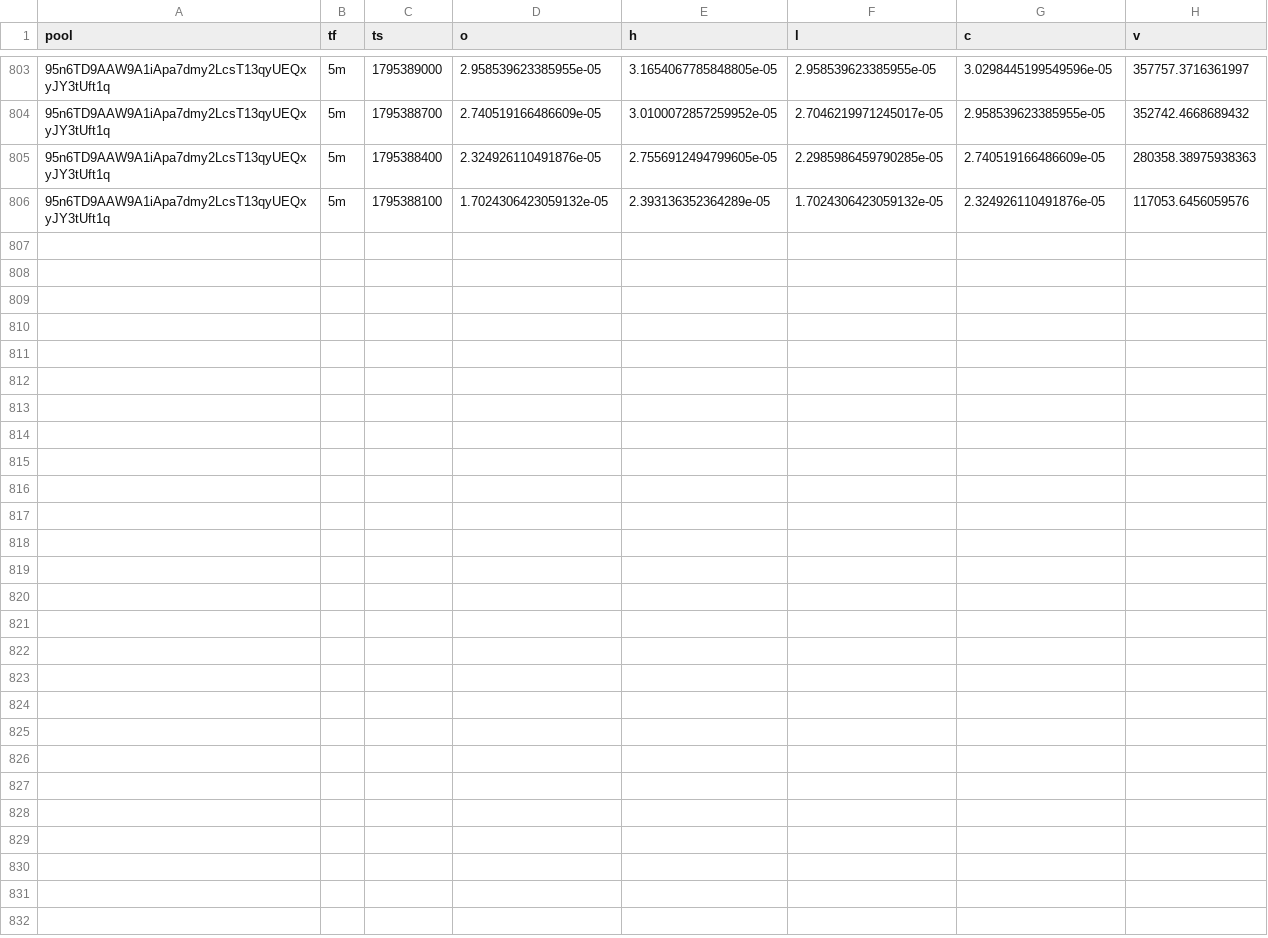
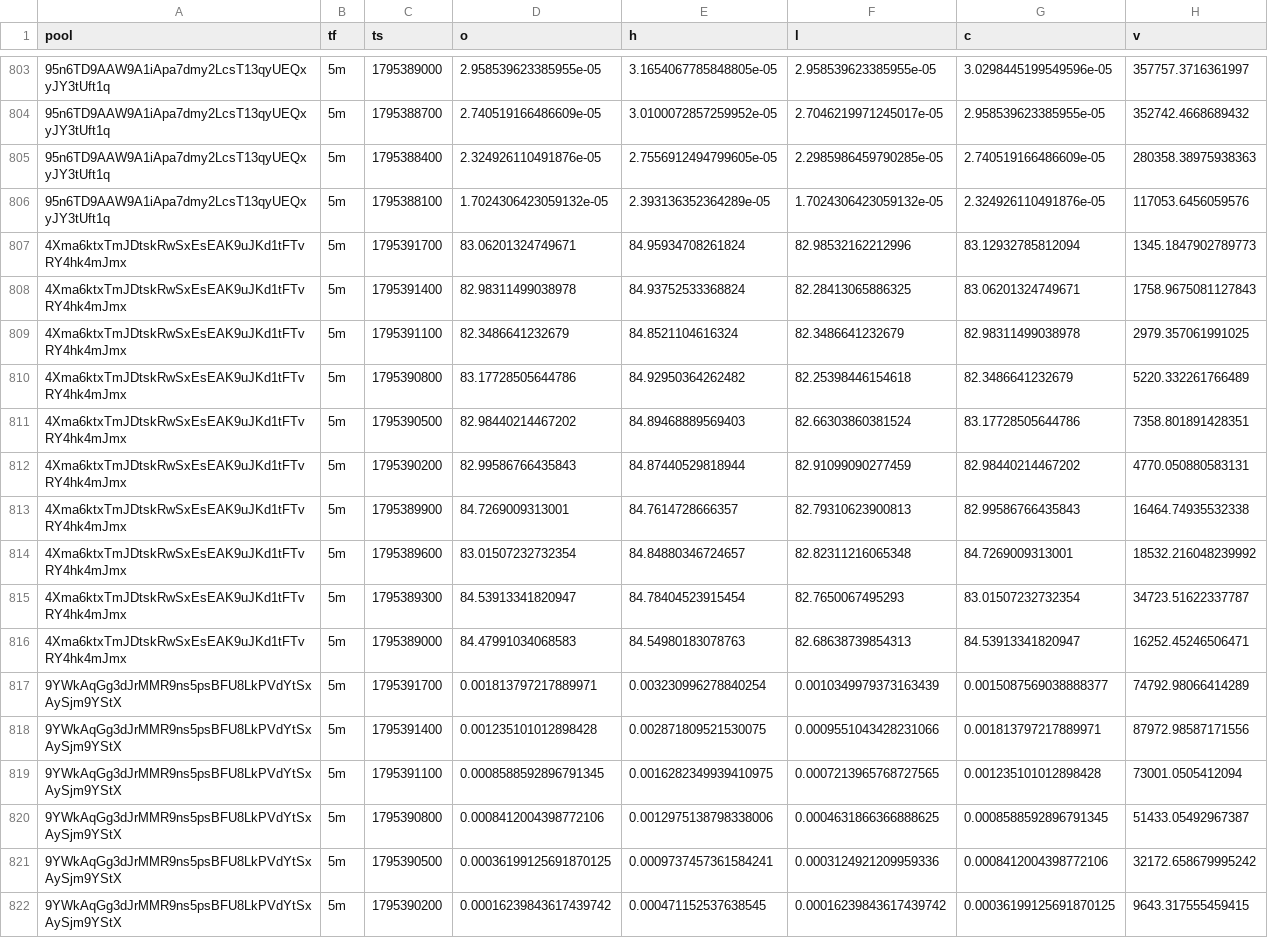
Before and after one commit to davidbobholz-stack/young-coin-collector., a CSV file: shards/2026-11-22/ohlcv.csv, drawn as a sheet; only a part is shown, gaps mark what is left out; the diff names each change by its address in the sheet, - before the commit and + after, or states it on an @@ line.

```diff
--- a/shards/2026-11-22/ohlcv.csv
+++ b/shards/2026-11-22/ohlcv.csv
+row 807: 4Xma6ktxTmJDtskRwSxEsEAK9uJKd1tFTvRY4hk4mJmx | 5m | 1795391700 | 83.06201324749671 | 84.95934708261824 | 82.98532162212996 | 83.12932785812094 | 1345.1847902789773
+row 808: 4Xma6ktxTmJDtskRwSxEsEAK9uJKd1tFTvRY4hk4mJmx | 5m | 1795391400 | 82.98311499038978 | 84.93752533368824 | 82.28413065886325 | 83.06201324749671 | 1758.9675081127843
+row 809: 4Xma6ktxTmJDtskRwSxEsEAK9uJKd1tFTvRY4hk4mJmx | 5m | 1795391100 | 82.3486641232679 | 84.8521104616324 | 82.3486641232679 | 82.98311499038978 | 2979.357061991025
+row 810: 4Xma6ktxTmJDtskRwSxEsEAK9uJKd1tFTvRY4hk4mJmx | 5m | 1795390800 | 83.17728505644786 | 84.92950364262482 | 82.25398446154618 | 82.3486641232679 | 5220.332261766489
+row 811: 4Xma6ktxTmJDtskRwSxEsEAK9uJKd1tFTvRY4hk4mJmx | 5m | 1795390500 | 82.98440214467202 | 84.89468889569403 | 82.66303860381524 | 83.17728505644786 | 7358.801891428351
+row 812: 4Xma6ktxTmJDtskRwSxEsEAK9uJKd1tFTvRY4hk4mJmx | 5m | 1795390200 | 82.99586766435843 | 84.87440529818944 | 82.91099090277459 | 82.98440214467202 | 4770.050880583131
+row 813: 4Xma6ktxTmJDtskRwSxEsEAK9uJKd1tFTvRY4hk4mJmx | 5m | 1795389900 | 84.7269009313001 | 84.7614728666357 | 82.79310623900813 | 82.99586766435843 | 16464.74935532338
+row 814: 4Xma6ktxTmJDtskRwSxEsEAK9uJKd1tFTvRY4hk4mJmx | 5m | 1795389600 | 83.01507232732354 | 84.84880346724657 | 82.82311216065348 | 84.7269009313001 | 18532.216048239992
+row 815: 4Xma6ktxTmJDtskRwSxEsEAK9uJKd1tFTvRY4hk4mJmx | 5m | 1795389300 | 84.53913341820947 | 84.78404523915454 | 82.7650067495293 | 83.01507232732354 | 34723.51622337787
+row 816: 4Xma6ktxTmJDtskRwSxEsEAK9uJKd1tFTvRY4hk4mJmx | 5m | 1795389000 | 84.47991034068583 | 84.54980183078763 | 82.68638739854313 | 84.53913341820947 | 16252.45246506471
+row 817: 9YWkAqGg3dJrMMR9ns5psBFU8LkPVdYtSxAySjm9YStX | 5m | 1795391700 | 0.001813797217889971 | 0.003230996278840254 | 0.0010349979373163439 | 0.0015087569038888377 | 74792.98066414289
+row 818: 9YWkAqGg3dJrMMR9ns5psBFU8LkPVdYtSxAySjm9YStX | 5m | 1795391400 | 0.001235101012898428 | 0.002871809521530075 | 0.0009551043428231066 | 0.001813797217889971 | 87972.98587171556
+row 819: 9YWkAqGg3dJrMMR9ns5psBFU8LkPVdYtSxAySjm9YStX | 5m | 1795391100 | 0.0008588592896791345 | 0.0016282349939410975 | 0.0007213965768727565 | 0.001235101012898428 | 73001.0505412094
+row 820: 9YWkAqGg3dJrMMR9ns5psBFU8LkPVdYtSxAySjm9YStX | 5m | 1795390800 | 0.0008412004398772106 | 0.0012975138798338006 | 0.0004631866366888625 | 0.0008588592896791345 | 51433.05492967387
+row 821: 9YWkAqGg3dJrMMR9ns5psBFU8LkPVdYtSxAySjm9YStX | 5m | 1795390500 | 0.00036199125691870125 | 0.0009737457361584241 | 0.0003124921209959336 | 0.0008412004398772106 | 32172.658679995242
+row 822: 9YWkAqGg3dJrMMR9ns5psBFU8LkPVdYtSxAySjm9YStX | 5m | 1795390200 | 0.00016239843617439742 | 0.000471152537638545 | 0.00016239843617439742 | 0.00036199125691870125 | 9643.317555459415
```
Also changed, not shown: 13 other files.
